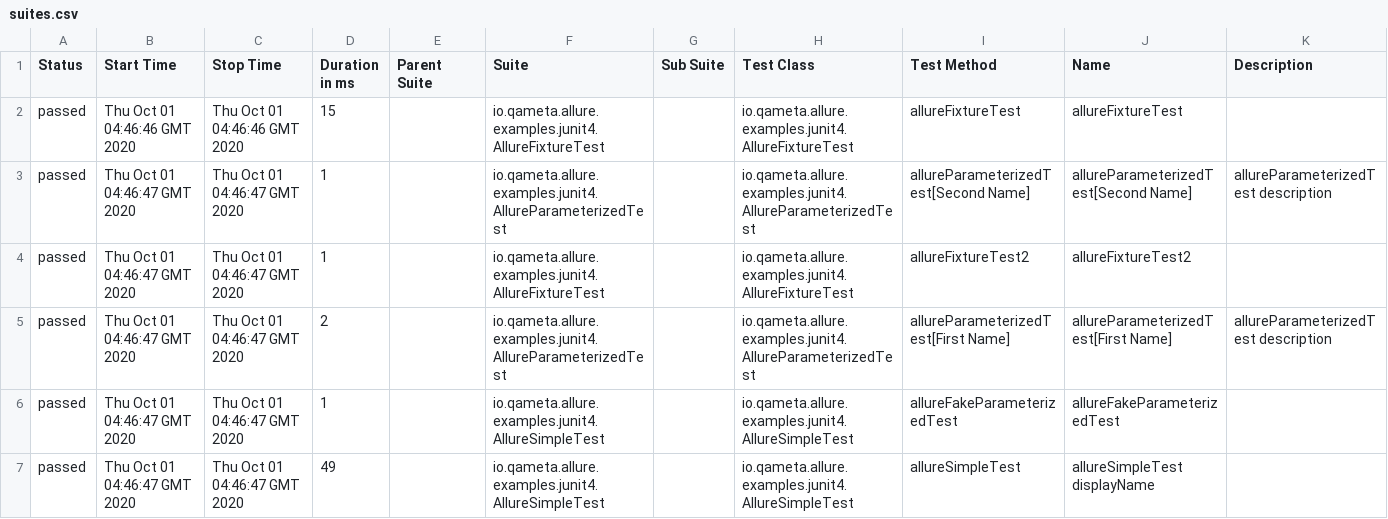
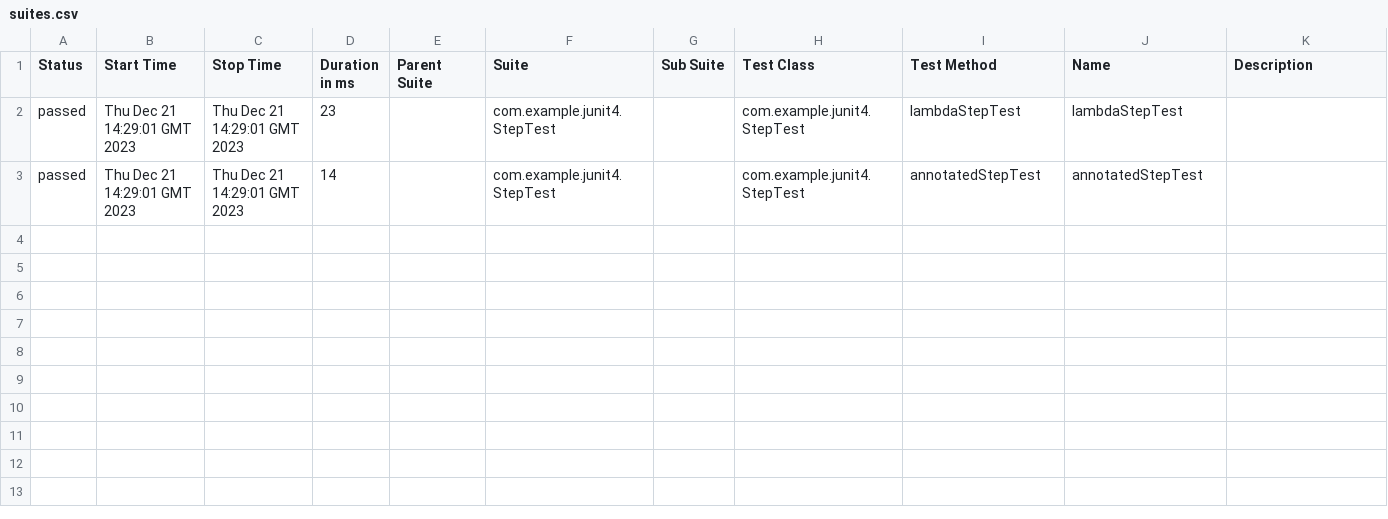
Before and after one commit to allure-examples/junit4-java-gradlekts, a CSV file: 5/data/suites.csv, drawn as a sheet.

```diff
--- a/5/data/suites.csv
+++ b/5/data/suites.csv
@@ -1,7 +1,3 @@
 "Status","Start Time","Stop Time","Duration in ms","Parent Suite","Suite","Sub Suite","Test Class","Test Method","Name","Description"
-"passed","Thu Oct 01 04:46:46 GMT 2020","Thu Oct 01 04:46:46 GMT 2020","15","","io.qameta.allure.examples.junit4.AllureFixtureTest","","io.qameta.allure.examples.junit4.AllureFixtureTest","allureFixtureTest","allureFixtureTest",""
-"passed","Thu Oct 01 04:46:47 GMT 2020","Thu Oct 01 04:46:47 GMT 2020","1","","io.qameta.allure.examples.junit4.AllureParameterizedTest","","io.qameta.allure.examples.junit4.AllureParameterizedTest","allureParameterizedTest[Second Name]","allureParameterizedTest[Second Name]","allureParameterizedTest description"
-"passed","Thu Oct 01 04:46:47 GMT 2020","Thu Oct 01 04:46:47 GMT 2020","1","","io.qameta.allure.examples.junit4.AllureFixtureTest","","io.qameta.allure.examples.junit4.AllureFixtureTest","allureFixtureTest2","allureFixtureTest2",""
-"passed","Thu Oct 01 04:46:47 GMT 2020","Thu Oct 01 04:46:47 GMT 2020","2","","io.qameta.allure.examples.junit4.AllureParameterizedTest","","io.qameta.allure.examples.junit4.AllureParameterizedTest","allureParameterizedTest[First Name]","allureParameterizedTest[First Name]","allureParameterizedTest description"
-"passed","Thu Oct 01 04:46:47 GMT 2020","Thu Oct 01 04:46:47 GMT 2020","1","","io.qameta.allure.examples.junit4.AllureSimpleTest","","io.qameta.allure.examples.junit4.AllureSimpleTest","allureFakeParameterizedTest","allureFakeParameterizedTest",""
-"passed","Thu Oct 01 04:46:47 GMT 2020","Thu Oct 01 04:46:47 GMT 2020","49","","io.qameta.allure.examples.junit4.AllureSimpleTest","","io.qameta.allure.examples.junit4.AllureSimpleTest","allureSimpleTest","allureSimpleTest displayName",""
+"passed","Thu Dec 21 14:29:01 GMT 2023","Thu Dec 21 14:29:01 GMT 2023","23","","com.example.junit4.StepTest","","com.example.junit4.StepTest","lambdaStepTest","lambdaStepTest",""
+"passed","Thu Dec 21 14:29:01 GMT 2023","Thu Dec 21 14:29:01 GMT 2023","14","","com.example.junit4.StepTest","","com.example.junit4.StepTest","annotatedStepTest","annotatedStepTest",""
```
Also changed, not shown: 43 other files.
